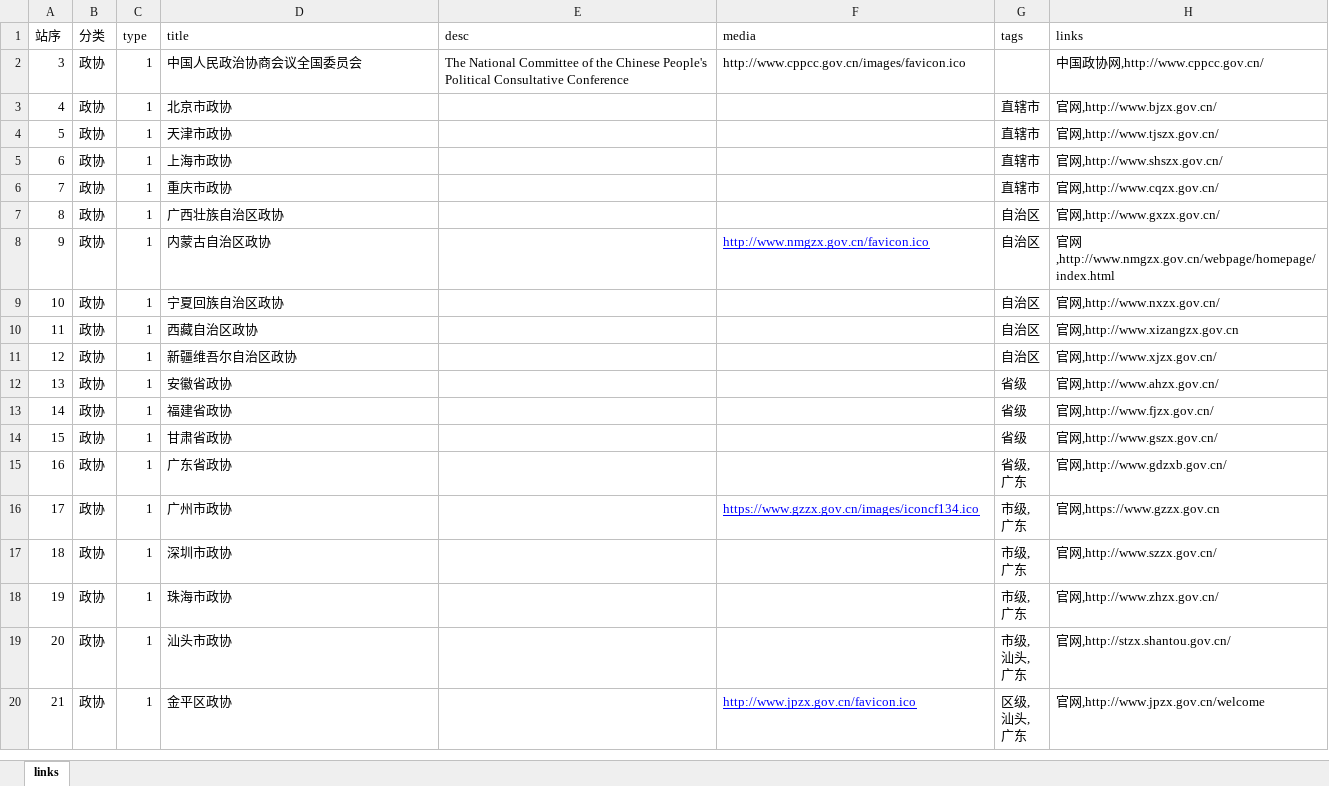
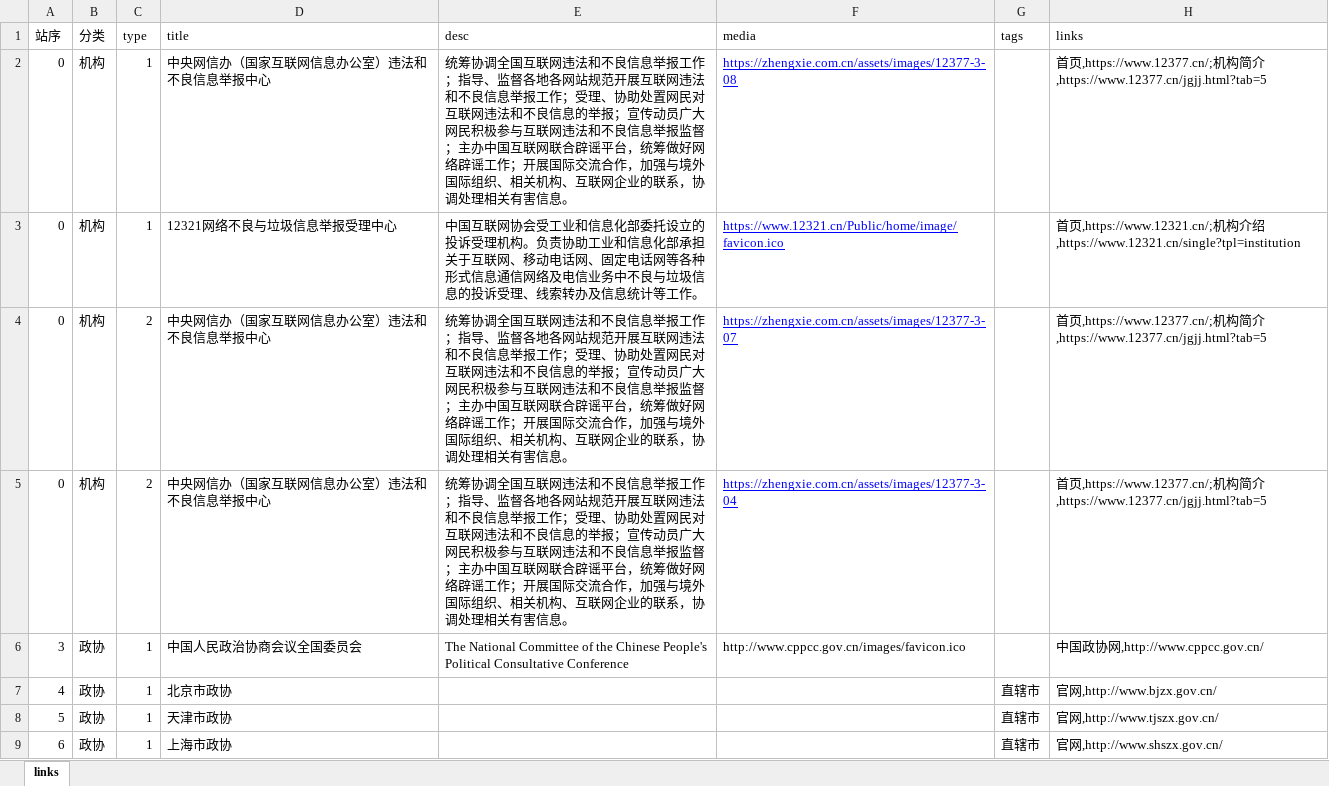
Before and after one commit to seymour-zx/zhengxie.com.cn, an Excel workbook: assets/xlsx/links.xlsx, sheet links, drawn as a sheet; only a part is shown; the shorter side is filled out with more unchanged rows; values as stored, in another font and other column widths than the file's, no borders; the diff names each change by its address in the sheet, - before the commit and + after, or states it on an @@ line.

```diff
--- a/assets/xlsx/links.xlsx (sheet links)
+++ b/assets/xlsx/links.xlsx (sheet links)
+row 2: 0 | 机构 | 1 | 中央网信办（国家互联网信息办公室）违法和不良信息举报中心 | 统筹协调全国互联网违法和不良信息举报工作；指导、监督各地各网站规范开展互联网违法和不良信息举报工作；受理、协助处置网民对互联网违法和不良信息的举报；宣传动员广大网民积极参与互联网违法和不良信息举报监督；主办中国互联网联合辟谣平台，统筹做好网络辟谣工作；开展国际交流合作，加强与境外国际组织、相关机构、互联网企业的联系，协调处理相关有害信息。 | https://zhengxie.com.cn/assets/images/12377-3-08 |  | 首页,https://www.12377.cn/;机构简介,https://www.12377.cn/jgjj.html?tab=5
+row 3: 0 | 机构 | 1 | 12321网络不良与垃圾信息举报受理中心 | 中国互联网协会受工业和信息化部委托设立的投诉受理机构。负责协助工业和信息化部承担关于互联网、移动电话网、固定电话网等各种形式信息通信网络及电信业务中不良与垃圾信息的投诉受理、线索转办及信息统计等工作。 | https://www.12321.cn/Public/home/image/favicon.ico |  | 首页,https://www.12321.cn/;机构介绍,https://www.12321.cn/single?tpl=institution
+row 4: 0 | 机构 | 2 | 中央网信办（国家互联网信息办公室）违法和不良信息举报中心 | 统筹协调全国互联网违法和不良信息举报工作；指导、监督各地各网站规范开展互联网违法和不良信息举报工作；受理、协助处置网民对互联网违法和不良信息的举报；宣传动员广大网民积极参与互联网违法和不良信息举报监督；主办中国互联网联合辟谣平台，统筹做好网络辟谣工作；开展国际交流合作，加强与境外国际组织、相关机构、互联网企业的联系，协调处理相关有害信息。 | https://zhengxie.com.cn/assets/images/12377-3-07 |  | 首页,https://www.12377.cn/;机构简介,https://www.12377.cn/jgjj.html?tab=5
+row 5: 0 | 机构 | 2 | 中央网信办（国家互联网信息办公室）违法和不良信息举报中心 | 统筹协调全国互联网违法和不良信息举报工作；指导、监督各地各网站规范开展互联网违法和不良信息举报工作；受理、协助处置网民对互联网违法和不良信息的举报；宣传动员广大网民积极参与互联网违法和不良信息举报监督；主办中国互联网联合辟谣平台，统筹做好网络辟谣工作；开展国际交流合作，加强与境外国际组织、相关机构、互联网企业的联系，协调处理相关有害信息。 | https://zhengxie.com.cn/assets/images/12377-3-04 |  | 首页,https://www.12377.cn/;机构简介,https://www.12377.cn/jgjj.html?tab=5
```
Also changed, not shown: 10 other files.
